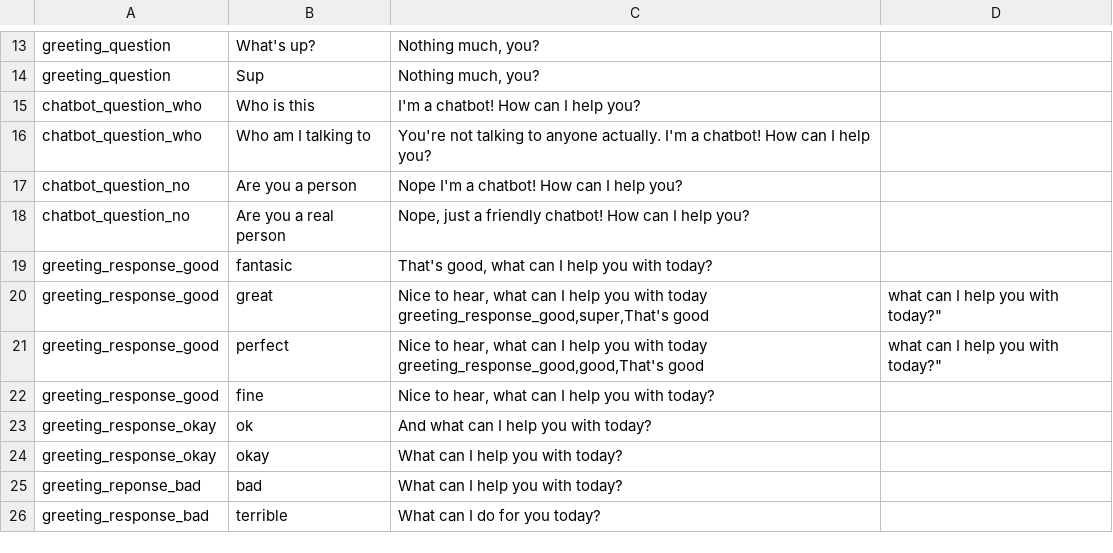
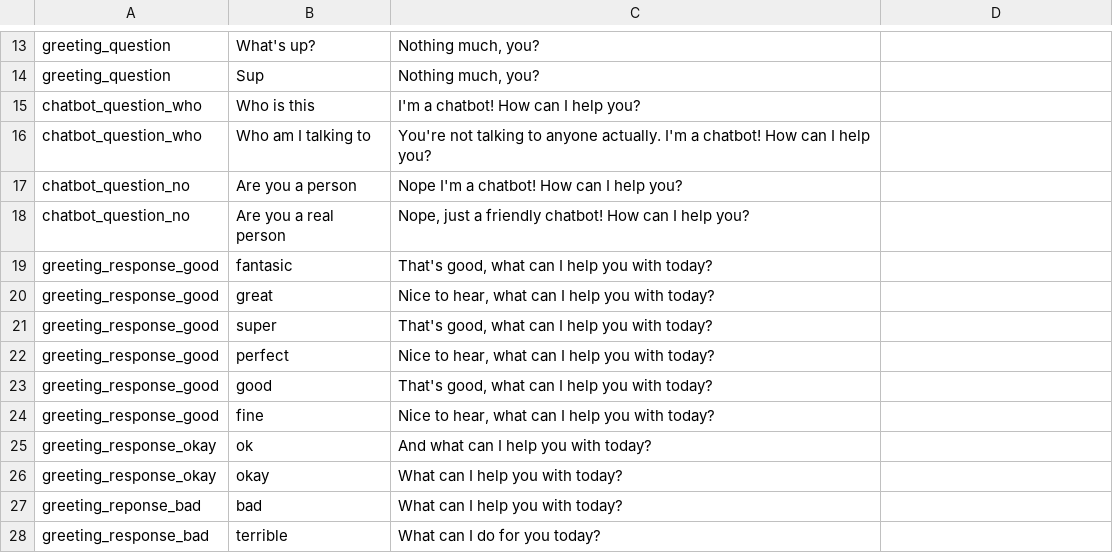
Before and after one commit to DajanaMuho/Robo-Chat, a CSV file: Q&A.csv, drawn as a sheet; only a part is shown, gaps mark what is left out.

Commit message:
Update Q&A.csv

```diff
--- a/Q&A.csv
+++ b/Q&A.csv
@@ -19,6 +19,6 @@ chatbot_question_no,Are you a real person,"Nope, just a friendly chatbot! How ca
 greeting_response_good,fantasic,"That's good, what can I help you with today?"
-greeting_response_good,great,"Nice to hear, what can I help you with today
-greeting_response_good,super,"That's good, what can I help you with today?"
-greeting_response_good,perfect,"Nice to hear, what can I help you with today
-greeting_response_good,good,"That's good, what can I help you with today?"
+greeting_response_good,great,"Nice to hear, what can I help you with today?"
+greeting_response_good,super,"That's good, what can I help you with today?"
+greeting_response_good,perfect,"Nice to hear, what can I help you with today?"
+greeting_response_good,good,"That's good, what can I help you with today?"
 greeting_response_good,fine,"Nice to hear, what can I help you with today?"
```
